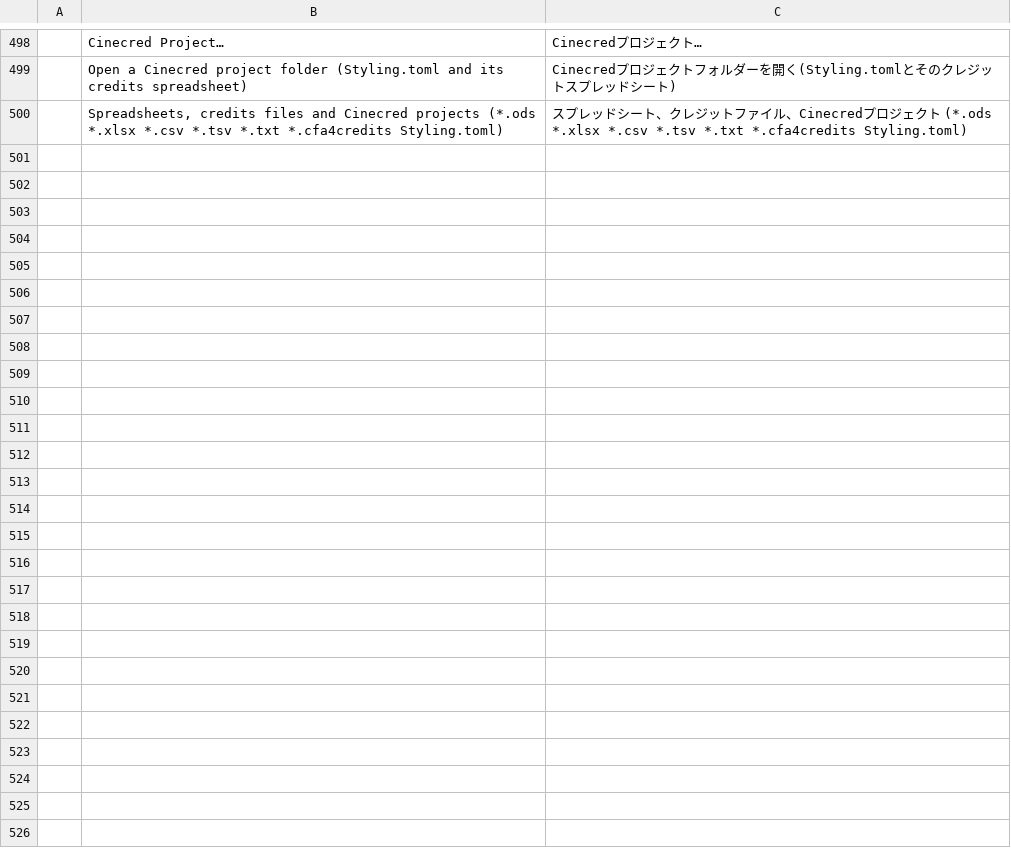
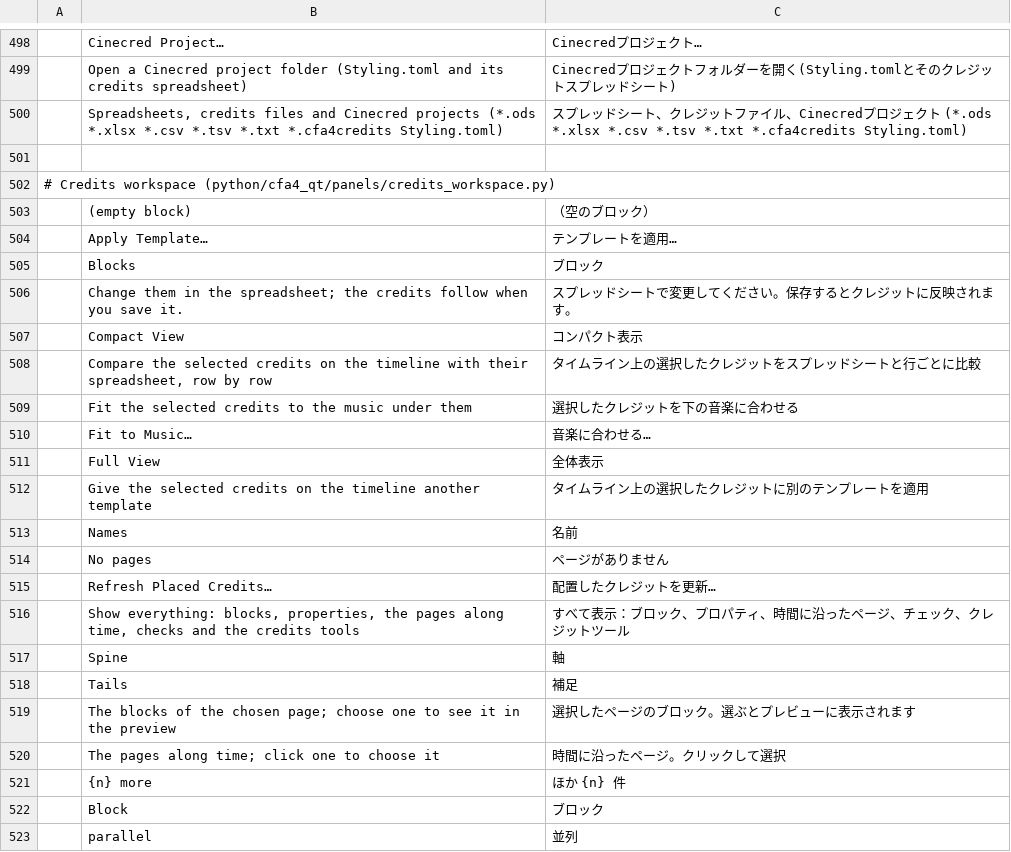
Before and after one commit to ubuntuokos/CinemaFundArchitecture4, a TSV file: python/cfa4_qt/i18n/ja.tsv, drawn as a sheet; only a part is shown, gaps mark what is left out.

```diff
--- a/python/cfa4_qt/i18n/ja.tsv
+++ b/python/cfa4_qt/i18n/ja.tsv
@@ -500 +500,24 @@
 	Spreadsheets, credits files and Cinecred projects (*.ods *.xlsx *.csv *.tsv *.txt *.cfa4credits Styling.toml)	スプレッドシート、クレジットファイル、Cinecredプロジェクト (*.ods *.xlsx *.csv *.tsv *.txt *.cfa4credits Styling.toml)
+
+# Credits workspace (python/cfa4_qt/panels/credits_workspace.py)
+	(empty block)	（空のブロック）
+	Apply Template…	テンプレートを適用…
+	Blocks	ブロック
+	Change them in the spreadsheet; the credits follow when you save it.	スプレッドシートで変更してください。保存するとクレジットに反映されます。
+	Compact View	コンパクト表示
+	Compare the selected credits on the timeline with their spreadsheet, row by row	タイムライン上の選択したクレジットをスプレッドシートと行ごとに比較
+	Fit the selected credits to the music under them	選択したクレジットを下の音楽に合わせる
+	Fit to Music…	音楽に合わせる…
+	Full View	全体表示
+	Give the selected credits on the timeline another template	タイムライン上の選択したクレジットに別のテンプレートを適用
+	Names	名前
+	No pages	ページがありません
+	Refresh Placed Credits…	配置したクレジットを更新…
+	Show everything: blocks, properties, the pages along time, checks and the credits tools	すべて表示：ブロック、プロパティ、時間に沿ったページ、チェック、クレジットツール
+	Spine	軸
+	Tails	補足
+	The blocks of the chosen page; choose one to see it in the preview	選択したページのブロック。選ぶとプレビューに表示されます
+	The pages along time; click one to choose it	時間に沿ったページ。クリックして選択
+	{n} more	ほか {n} 件
+	Block	ブロック
+	parallel	並列
```
Also changed, not shown: python/cfa4_qt/i18n/de.tsv, python/cfa4_qt/i18n/es.tsv, 17 other files.
